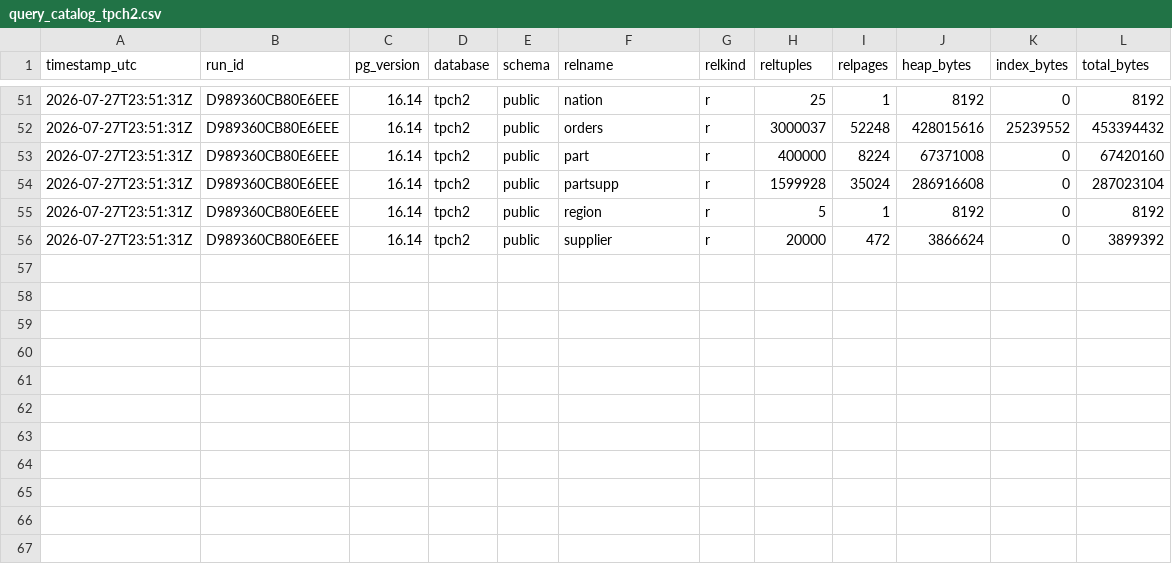
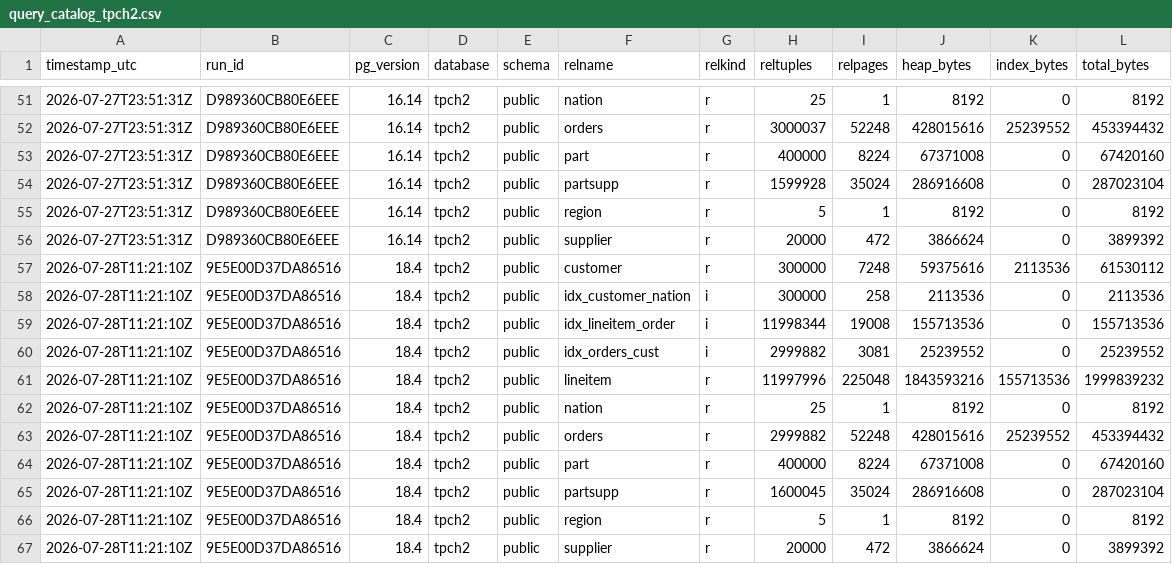
Before and after one commit to GreenSQL-RUC/Analysis-Scripts, a CSV file: csv_cache/query_catalog_tpch2.csv, drawn as a sheet; only a part is shown, gaps mark what is left out; the diff names each change by its address in the sheet, - before the commit and + after, or states it on an @@ line.

```diff
--- a/csv_cache/query_catalog_tpch2.csv
+++ b/csv_cache/query_catalog_tpch2.csv
+row 57: 2026-07-28T11:21:10Z | 9E5E00D37DA86516 | 18.4 | tpch2 | public | customer | r | 300000 | 7248 | 59375616 | 2113536 | 61530112
+row 58: 2026-07-28T11:21:10Z | 9E5E00D37DA86516 | 18.4 | tpch2 | public | idx_customer_nation | i | 300000 | 258 | 2113536 | 0 | 2113536
+row 59: 2026-07-28T11:21:10Z | 9E5E00D37DA86516 | 18.4 | tpch2 | public | idx_lineitem_order | i | 11998344 | 19008 | 155713536 | 0 | 155713536
+row 60: 2026-07-28T11:21:10Z | 9E5E00D37DA86516 | 18.4 | tpch2 | public | idx_orders_cust | i | 2999882 | 3081 | 25239552 | 0 | 25239552
+row 61: 2026-07-28T11:21:10Z | 9E5E00D37DA86516 | 18.4 | tpch2 | public | lineitem | r | 11997996 | 225048 | 1843593216 | 155713536 | 1999839232
+row 62: 2026-07-28T11:21:10Z | 9E5E00D37DA86516 | 18.4 | tpch2 | public | nation | r | 25 | 1 | 8192 | 0 | 8192
+row 63: 2026-07-28T11:21:10Z | 9E5E00D37DA86516 | 18.4 | tpch2 | public | orders | r | 2999882 | 52248 | 428015616 | 25239552 | 453394432
+row 64: 2026-07-28T11:21:10Z | 9E5E00D37DA86516 | 18.4 | tpch2 | public | part | r | 400000 | 8224 | 67371008 | 0 | 67420160
+row 65: 2026-07-28T11:21:10Z | 9E5E00D37DA86516 | 18.4 | tpch2 | public | partsupp | r | 1600045 | 35024 | 286916608 | 0 | 287023104
+row 66: 2026-07-28T11:21:10Z | 9E5E00D37DA86516 | 18.4 | tpch2 | public | region | r | 5 | 1 | 8192 | 0 | 8192
+row 67: 2026-07-28T11:21:10Z | 9E5E00D37DA86516 | 18.4 | tpch2 | public | supplier | r | 20000 | 472 | 3866624 | 0 | 3899392
```
Also changed, not shown: shortest_runtimes.csv, 4 other files.
